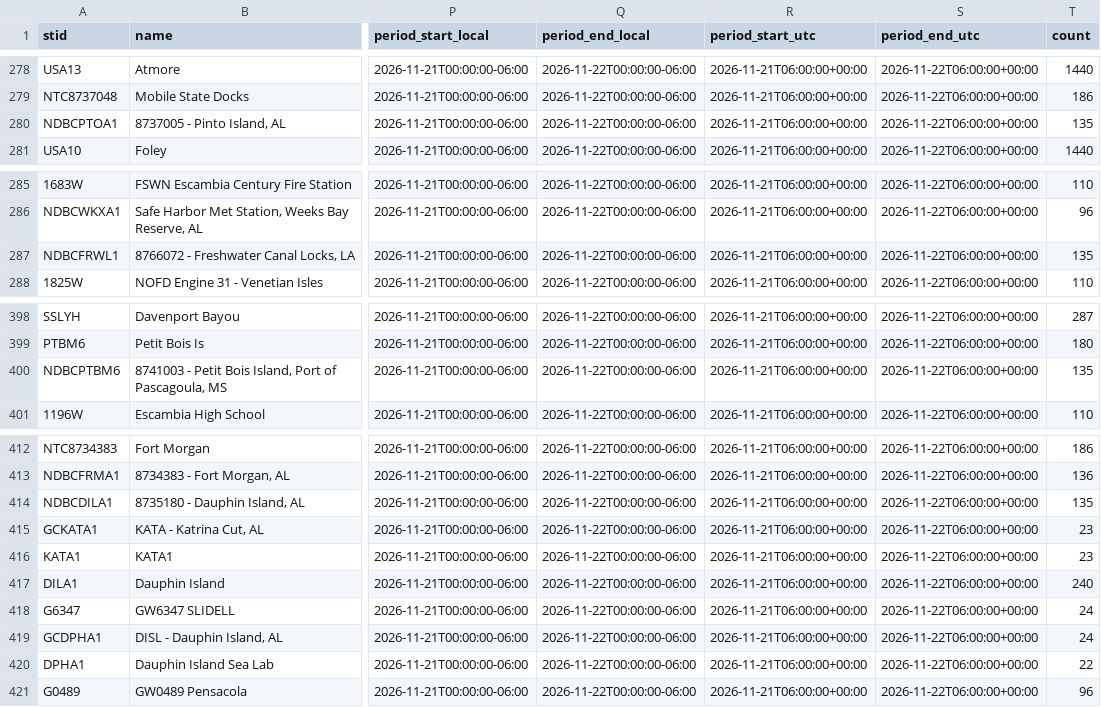
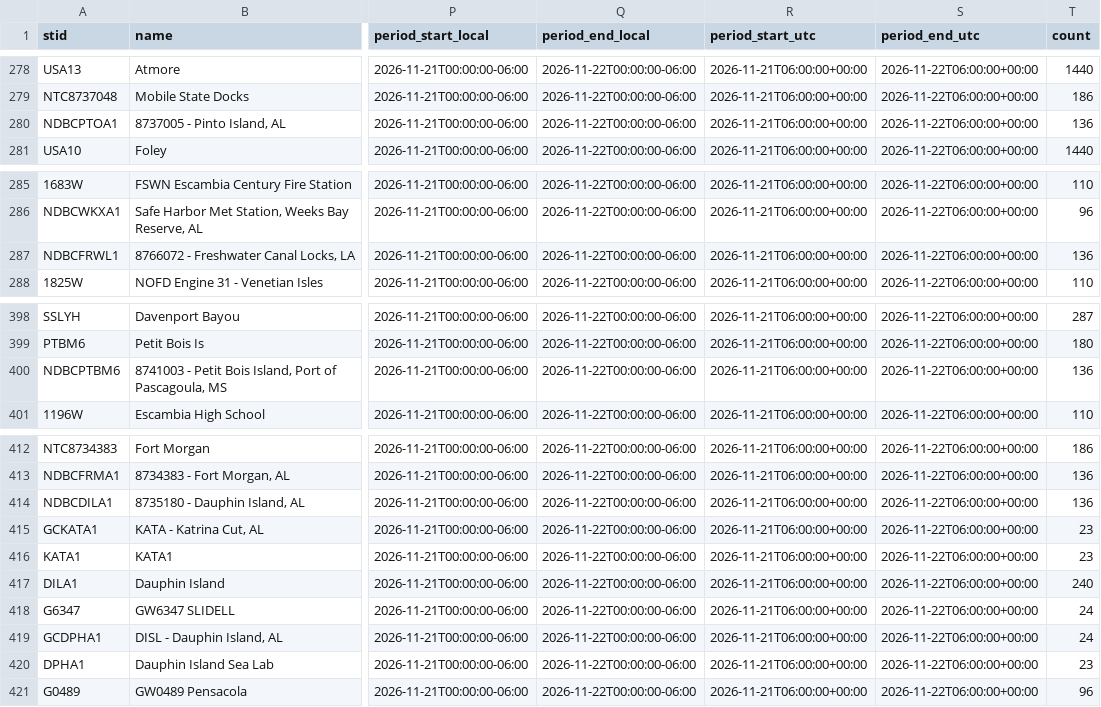
Before and after one commit to mefferso/lix_precip, a CSV file: docs/station_air_temp_daily_max_latest.csv, drawn as a sheet; only a part is shown, gaps mark what is left out; the diff covers the shown part only; the diff names each change by its address in the sheet, - before the commit and + after, or states it on an @@ line.

```diff
--- a/docs/station_air_temp_daily_max_latest.csv
+++ b/docs/station_air_temp_daily_max_latest.csv
-T280 (count): 135
+T280 (count): 136
-T287 (count): 135
+T287 (count): 136
-T400 (count): 135
+T400 (count): 136
-T414 (count): 135
+T414 (count): 136
-T420 (count): 22
+T420 (count): 23
```
Also changed, not shown: 8 edited cells elsewhere in this file, docs/station_air_temp_daily_min_latest.csv, docs/station_air_temp_latest.csv, 32 other files.
